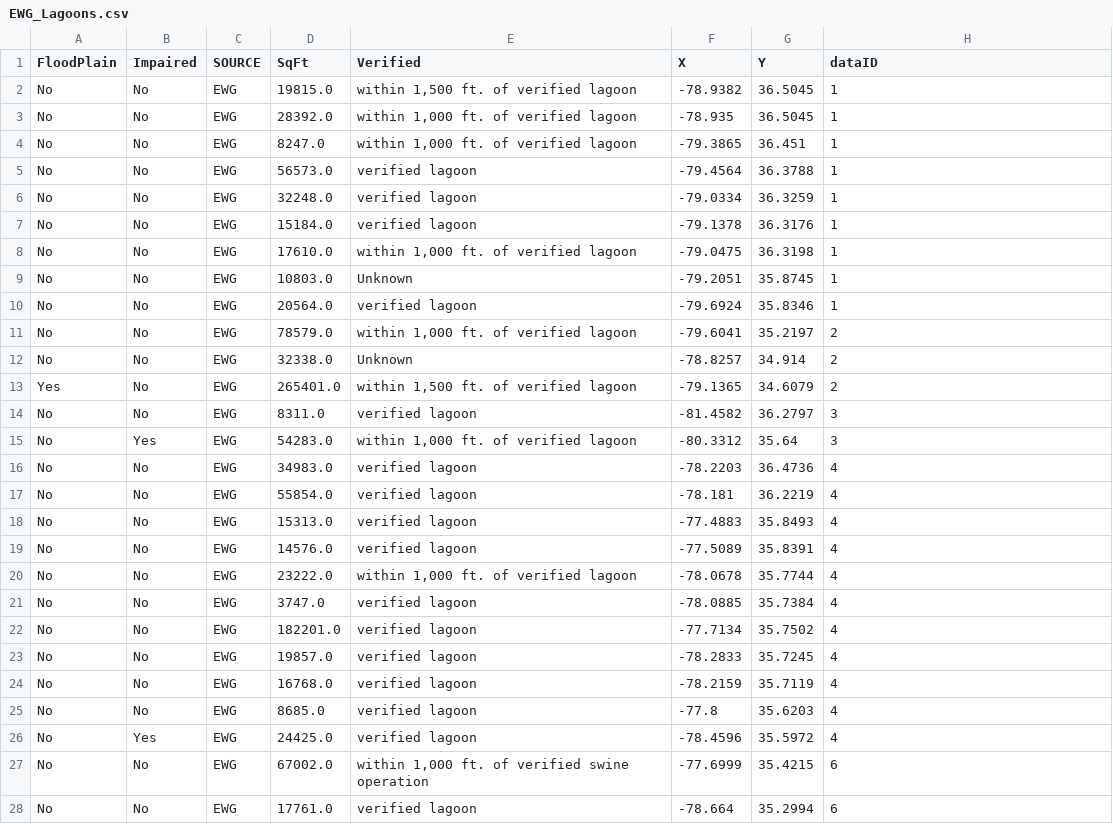
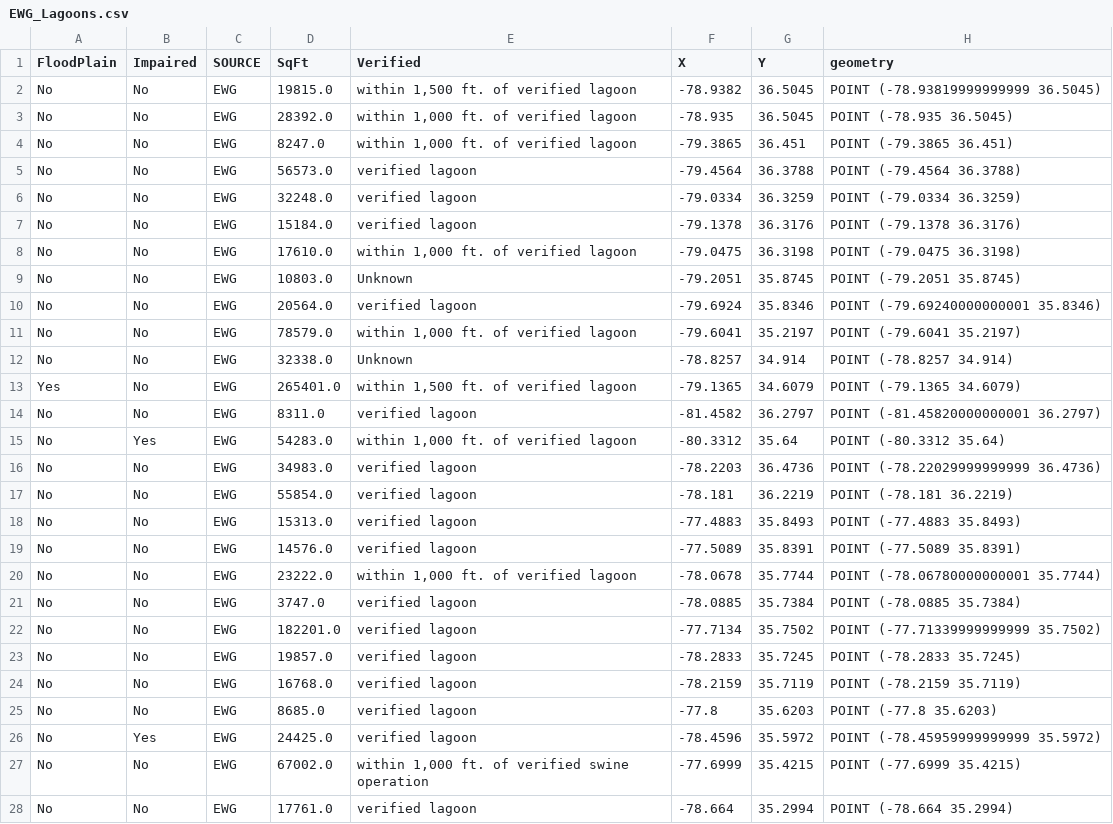
Before and after one commit to johnpfay/Biogas_viewer, a CSV file: data/raw/EWG_Lagoons.csv, drawn as a sheet; only a part is shown; the diff covers the shown part only.

```diff
--- a/data/raw/EWG_Lagoons.csv
+++ b/data/raw/EWG_Lagoons.csv
@@ -1,28 +1,28 @@
-FloodPlain,Impaired,SOURCE,SqFt,Verified,X,Y,dataID
-No,No,EWG,19815.0,"within 1,500 ft. of verified lagoon",-78.9382,36.5045,1
-No,No,EWG,28392.0,"within 1,000 ft. of verified lagoon",-78.935,36.5045,1
-No,No,EWG,8247.0,"within 1,000 ft. of verified lagoon",-79.3865,36.451,1
-No,No,EWG,56573.0,verified lagoon,-79.4564,36.3788,1
-No,No,EWG,32248.0,verified lagoon,-79.0334,36.3259,1
-No,No,EWG,15184.0,verified lagoon,-79.1378,36.3176,1
-No,No,EWG,17610.0,"within 1,000 ft. of verified lagoon",-79.0475,36.3198,1
-No,No,EWG,10803.0,Unknown,-79.2051,35.8745,1
-No,No,EWG,20564.0,verified lagoon,-79.6924,35.8346,1
-No,No,EWG,78579.0,"within 1,000 ft. of verified lagoon",-79.6041,35.2197,2
-No,No,EWG,32338.0,Unknown,-78.8257,34.914,2
-Yes,No,EWG,265401.0,"within 1,500 ft. of verified lagoon",-79.1365,34.6079,2
-No,No,EWG,8311.0,verified lagoon,-81.4582,36.2797,3
-No,Yes,EWG,54283.0,"within 1,000 ft. of verified lagoon",-80.3312,35.64,3
-No,No,EWG,34983.0,verified lagoon,-78.2203,36.4736,4
-No,No,EWG,55854.0,verified lagoon,-78.181,36.2219,4
-No,No,EWG,15313.0,verified lagoon,-77.4883,35.8493,4
-No,No,EWG,14576.0,verified lagoon,-77.5089,35.8391,4
-No,No,EWG,23222.0,"within 1,000 ft. of verified lagoon",-78.0678,35.7744,4
-No,No,EWG,3747.0,verified lagoon,-78.0885,35.7384,4
-No,No,EWG,182201.0,verified lagoon,-77.7134,35.7502,4
-No,No,EWG,19857.0,verified lagoon,-78.2833,35.7245,4
-No,No,EWG,16768.0,verified lagoon,-78.2159,35.7119,4
-No,No,EWG,8685.0,verified lagoon,-77.8,35.6203,4
-No,Yes,EWG,24425.0,verified lagoon,-78.4596,35.5972,4
-No,No,EWG,67002.0,"within 1,000 ft. of verified swine operation",-77.6999,35.4215,6
-No,No,EWG,17761.0,verified lagoon,-78.664,35.2994,6
+FloodPlain,Impaired,SOURCE,SqFt,Verified,X,Y,geometry
+No,No,EWG,19815.0,"within 1,500 ft. of verified lagoon",-78.9382,36.5045,POINT (-78.93819999999999 36.5045)
+No,No,EWG,28392.0,"within 1,000 ft. of verified lagoon",-78.935,36.5045,POINT (-78.935 36.5045)
+No,No,EWG,8247.0,"within 1,000 ft. of verified lagoon",-79.3865,36.451,POINT (-79.3865 36.451)
+No,No,EWG,56573.0,verified lagoon,-79.4564,36.3788,POINT (-79.4564 36.3788)
+No,No,EWG,32248.0,verified lagoon,-79.0334,36.3259,POINT (-79.0334 36.3259)
+No,No,EWG,15184.0,verified lagoon,-79.1378,36.3176,POINT (-79.1378 36.3176)
+No,No,EWG,17610.0,"within 1,000 ft. of verified lagoon",-79.0475,36.3198,POINT (-79.0475 36.3198)
+No,No,EWG,10803.0,Unknown,-79.2051,35.8745,POINT (-79.2051 35.8745)
+No,No,EWG,20564.0,verified lagoon,-79.6924,35.8346,POINT (-79.69240000000001 35.8346)
+No,No,EWG,78579.0,"within 1,000 ft. of verified lagoon",-79.6041,35.2197,POINT (-79.6041 35.2197)
+No,No,EWG,32338.0,Unknown,-78.8257,34.914,POINT (-78.8257 34.914)
+Yes,No,EWG,265401.0,"within 1,500 ft. of verified lagoon",-79.1365,34.6079,POINT (-79.1365 34.6079)
+No,No,EWG,8311.0,verified lagoon,-81.4582,36.2797,POINT (-81.45820000000001 36.2797)
+No,Yes,EWG,54283.0,"within 1,000 ft. of verified lagoon",-80.3312,35.64,POINT (-80.3312 35.64)
+No,No,EWG,34983.0,verified lagoon,-78.2203,36.4736,POINT (-78.22029999999999 36.4736)
+No,No,EWG,55854.0,verified lagoon,-78.181,36.2219,POINT (-78.181 36.2219)
+No,No,EWG,15313.0,verified lagoon,-77.4883,35.8493,POINT (-77.4883 35.8493)
+No,No,EWG,14576.0,verified lagoon,-77.5089,35.8391,POINT (-77.5089 35.8391)
+No,No,EWG,23222.0,"within 1,000 ft. of verified lagoon",-78.0678,35.7744,POINT (-78.06780000000001 35.7744)
+No,No,EWG,3747.0,verified lagoon,-78.0885,35.7384,POINT (-78.0885 35.7384)
+No,No,EWG,182201.0,verified lagoon,-77.7134,35.7502,POINT (-77.71339999999999 35.7502)
+No,No,EWG,19857.0,verified lagoon,-78.2833,35.7245,POINT (-78.2833 35.7245)
+No,No,EWG,16768.0,verified lagoon,-78.2159,35.7119,POINT (-78.2159 35.7119)
+No,No,EWG,8685.0,verified lagoon,-77.8,35.6203,POINT (-77.8 35.6203)
+No,Yes,EWG,24425.0,verified lagoon,-78.4596,35.5972,POINT (-78.45959999999999 35.5972)
+No,No,EWG,67002.0,"within 1,000 ft. of verified swine operation",-77.6999,35.4215,POINT (-77.6999 35.4215)
+No,No,EWG,17761.0,verified lagoon,-78.664,35.2994,POINT (-78.664 35.2994)
```
Also changed, not shown: 29 edited cells elsewhere in this file, data/raw/EWG_Cattle.csv, 2 other files.
